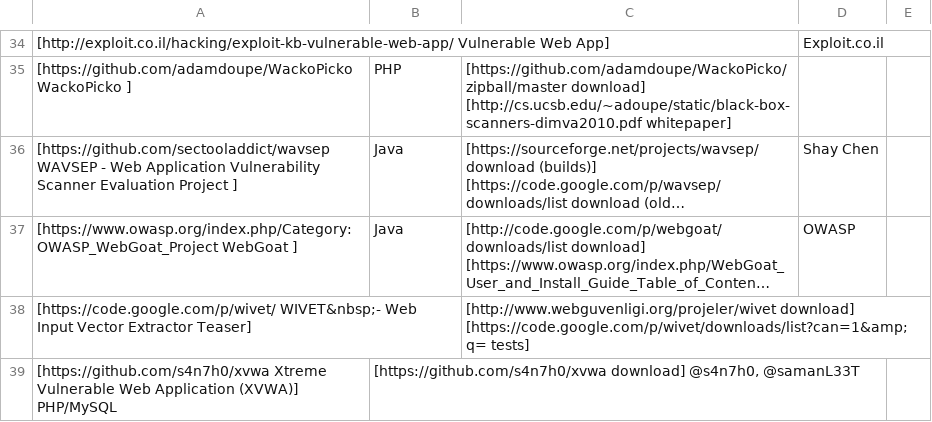
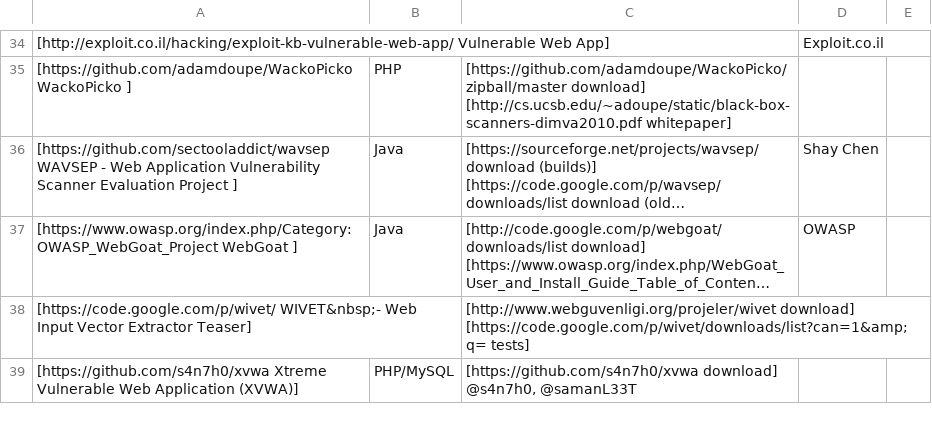
Before and after one commit to OWASP/OWASP-VWAD, a TSV file: src/offline.tsv, drawn as a sheet; only a part is shown, gaps mark what is left out; long unchanged cells end in ….

Commit message:
Added XVWA to Offline (with tab)

```diff
--- a/src/offline.tsv
+++ b/src/offline.tsv
@@ -38,2 +38,2 @@
 [https://code.google.com/p/wivet/ WIVET&nbsp;- Web Input Vector Extractor Teaser]		[http://www.webguvenligi.org/projeler/wivet download] [https://code.google.com/p/wivet/downloads/list?can=1&amp;q= tests]			
-[https://github.com/s4n7h0/xvwa Xtreme Vulnerable Web Application (XVWA)]   PHP/MySQL	[https://github.com/s4n7h0/xvwa download]   @s4n7h0, @samanL33T		
+[https://github.com/s4n7h0/xvwa Xtreme Vulnerable Web Application (XVWA)]	PHP/MySQL	[https://github.com/s4n7h0/xvwa download]   @s4n7h0, @samanL33T		
```
